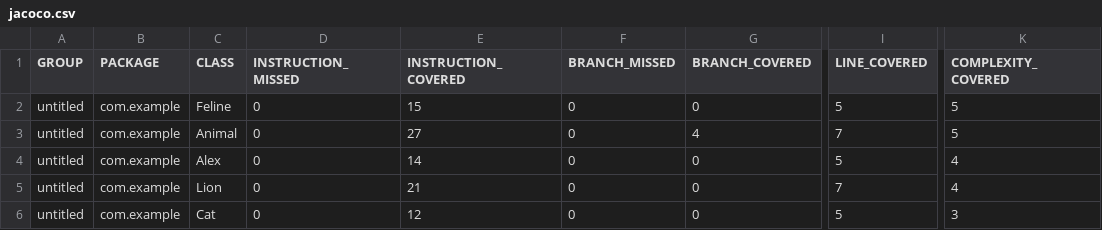
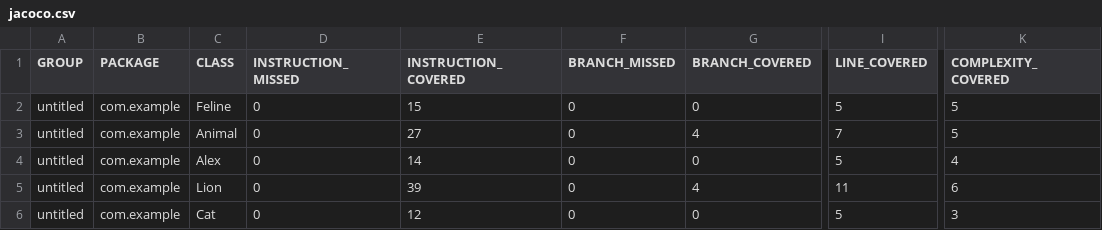
Before and after one commit to MaxKostyuk/qa_java, a CSV file: target/site/jacoco/jacoco.csv, drawn as a sheet; only a part is shown, gaps mark what is left out; the diff names each change by its address in the sheet, - before the commit and + after, or states it on an @@ line.

Commit message:
ref: jacoco report updated

```diff
--- a/target/site/jacoco/jacoco.csv
+++ b/target/site/jacoco/jacoco.csv
-E5 (INSTRUCTION_COVERED): 21
+E5 (INSTRUCTION_COVERED): 39
-G5 (BRANCH_COVERED): 0
+G5 (BRANCH_COVERED): 4
-I5 (LINE_COVERED): 7
+I5 (LINE_COVERED): 11
-K5 (COMPLEXITY_COVERED): 4
+K5 (COMPLEXITY_COVERED): 6
```
Also changed, not shown: 8 other files.
